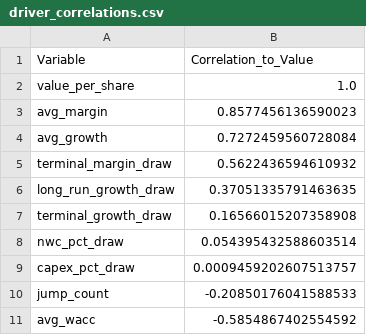
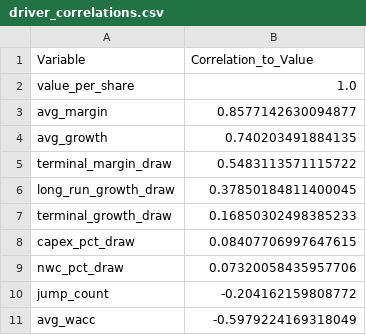
Before and after one commit to emirazimi/MNTN-Valuation-Engine, a CSV file: out/mntn_driver/driver_correlations.csv, drawn as a sheet.

```diff
--- a/out/mntn_driver/driver_correlations.csv
+++ b/out/mntn_driver/driver_correlations.csv
@@ -2,10 +2,10 @@ Variable,Correlation_to_Value
 value_per_share,1.0
-avg_margin,0.8577456136590023
-avg_growth,0.7272459560728084
-terminal_margin_draw,0.5622436594610932
-long_run_growth_draw,0.37051335791463635
-terminal_growth_draw,0.16566015207358908
-nwc_pct_draw,0.054395432588603514
-capex_pct_draw,0.0009459202607513757
-jump_count,-0.20850176041588533
-avg_wacc,-0.5854867402554592
+avg_margin,0.8577142630094877
+avg_growth,0.740203491884135
+terminal_margin_draw,0.5483113571115722
+long_run_growth_draw,0.37850184811400045
+terminal_growth_draw,0.16850302498385233
+capex_pct_draw,0.08407706997647615
+nwc_pct_draw,0.07320058435957706
+jump_count,-0.204162159808772
+avg_wacc,-0.5979224169318049
```
Also changed, not shown: out/mntn/monte_carlo_summary.csv, out/mntn/scenario_table.csv, 19 other files.
